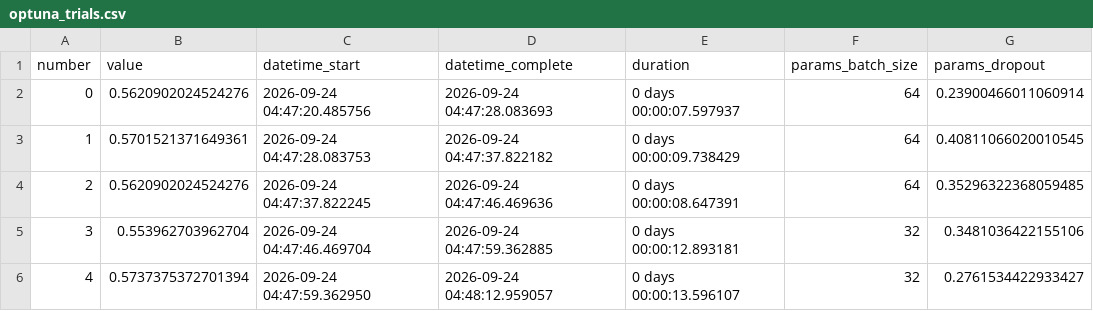
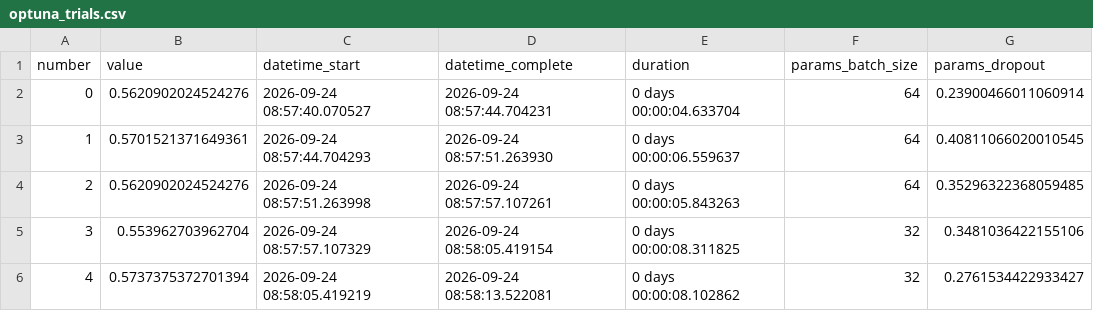
Before and after one commit to briannaufal211/mbg-youtube-sentiment-analysis, a CSV file: results/optuna_trials.csv, drawn as a sheet; only a part is shown; the diff names each change by its address in the sheet, - before the commit and + after, or states it on an @@ line.

```diff
--- a/results/optuna_trials.csv
+++ b/results/optuna_trials.csv
-C2 (datetime_start): 2026-09-24 04:47:20.485756
+C2 (datetime_start): 2026-09-24 08:57:40.070527
-D2 (datetime_complete): 2026-09-24 04:47:28.083693
+D2 (datetime_complete): 2026-09-24 08:57:44.704231
-E2 (duration): 0 days 00:00:07.597937
+E2 (duration): 0 days 00:00:04.633704
-C3 (datetime_start): 2026-09-24 04:47:28.083753
+C3 (datetime_start): 2026-09-24 08:57:44.704293
-D3 (datetime_complete): 2026-09-24 04:47:37.822182
+D3 (datetime_complete): 2026-09-24 08:57:51.263930
-E3 (duration): 0 days 00:00:09.738429
+E3 (duration): 0 days 00:00:06.559637
-C4 (datetime_start): 2026-09-24 04:47:37.822245
+C4 (datetime_start): 2026-09-24 08:57:51.263998
-D4 (datetime_complete): 2026-09-24 04:47:46.469636
+D4 (datetime_complete): 2026-09-24 08:57:57.107261
-E4 (duration): 0 days 00:00:08.647391
+E4 (duration): 0 days 00:00:05.843263
-C5 (datetime_start): 2026-09-24 04:47:46.469704
+C5 (datetime_start): 2026-09-24 08:57:57.107329
-D5 (datetime_complete): 2026-09-24 04:47:59.362885
+D5 (datetime_complete): 2026-09-24 08:58:05.419154
-E5 (duration): 0 days 00:00:12.893181
+E5 (duration): 0 days 00:00:08.311825
-C6 (datetime_start): 2026-09-24 04:47:59.362950
+C6 (datetime_start): 2026-09-24 08:58:05.419219
-D6 (datetime_complete): 2026-09-24 04:48:12.959057
+D6 (datetime_complete): 2026-09-24 08:58:13.522081
-E6 (duration): 0 days 00:00:13.596107
+E6 (duration): 0 days 00:00:08.102862
```
Also changed, not shown: 6 other files.
